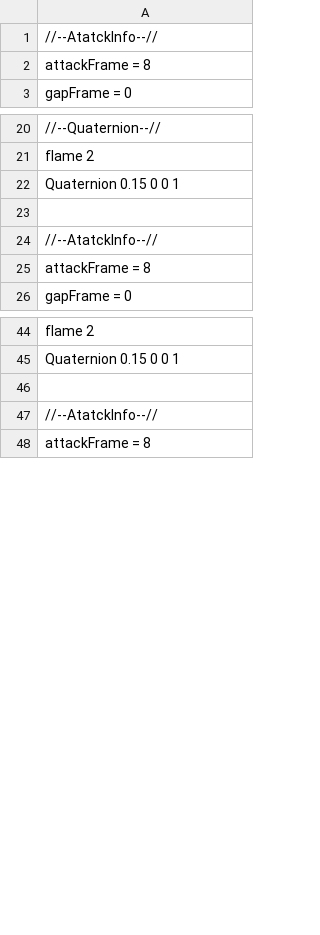
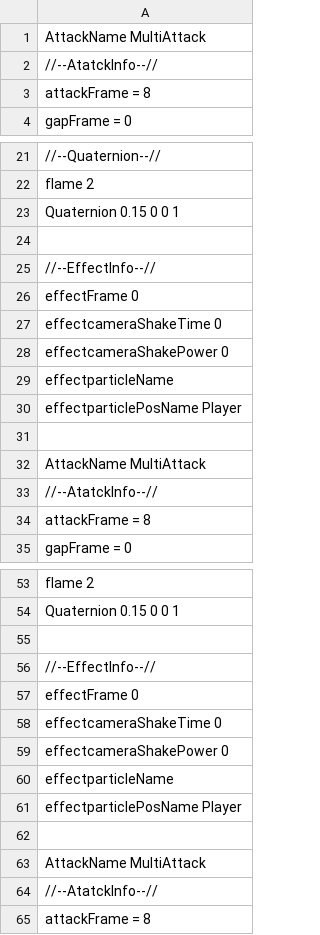
Before and after one commit to Rion1127/63GameProject, a CSV file: application/Resources/Attack/AttackInfo/MultiAttack.csv, drawn as a sheet; only a part is shown, gaps mark what is left out; the diff covers the shown part only.

```diff
--- a/application/Resources/Attack/AttackInfo/MultiAttack.csv
+++ b/application/Resources/Attack/AttackInfo/MultiAttack.csv
@@ -1 +1,2 @@
+AttackName MultiAttack
 //--AtatckInfo--//
@@ -23,2 +24,10 @@ Quaternion 0.15 0 0 1
 
+//--EffectInfo--//
+effectFrame 0
+effectcameraShakeTime 0
+effectcameraShakePower 0
+effectparticleName
+effectparticlePosName Player
+
+AttackName MultiAttack
 //--AtatckInfo--//
@@ -46,2 +55,10 @@ Quaternion 0.15 0 0 1
 
+//--EffectInfo--//
+effectFrame 0
+effectcameraShakeTime 0
+effectcameraShakePower 0
+effectparticleName
+effectparticlePosName Player
+
+AttackName MultiAttack
 //--AtatckInfo--//
```
Also changed, not shown: 23 added rows elsewhere in this file, application/Resources/Attack/AttackInfo/Air3.csv, application/Resources/Attack/AttackInfo/AirSweep.csv, 14 other files.
